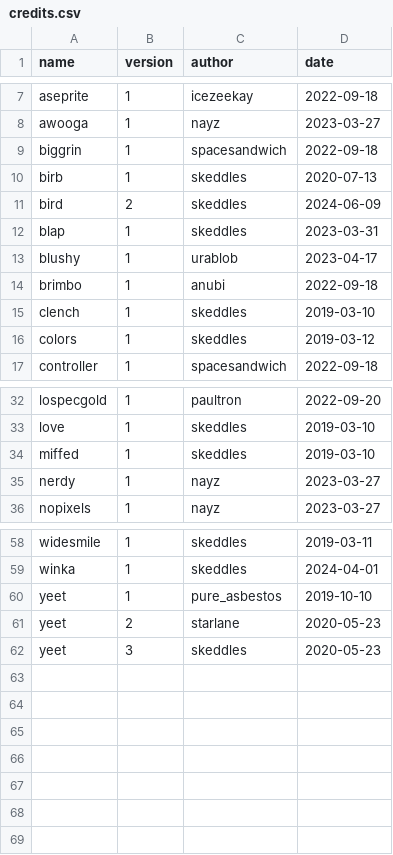
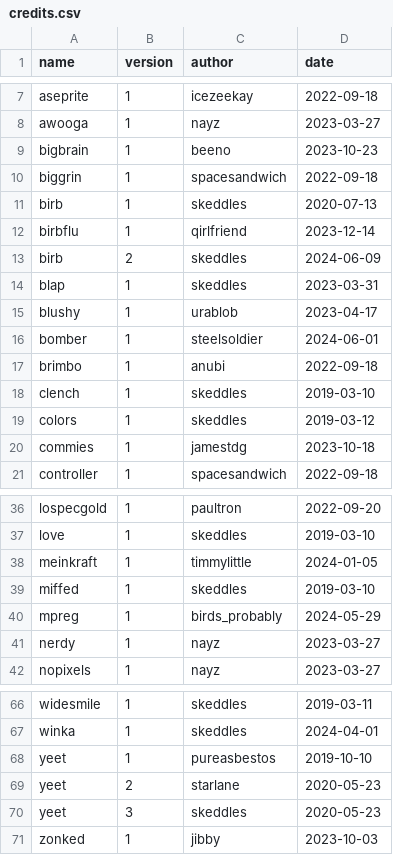
Before and after one commit to lospec/emoji-archive, a CSV file: credits.csv, drawn as a sheet; only a part is shown, gaps mark what is left out; the diff covers the shown part only.

```diff
--- a/credits.csv
+++ b/credits.csv
@@ -8,7 +8,10 @@ aseprite,1,icezeekay,2022-09-18
 awooga,1,nayz,2023-03-27
+bigbrain,1,beeno,2023-10-23
 biggrin,1,spacesandwich,2022-09-18
 birb,1,skeddles,2020-07-13
-bird,2,skeddles,2024-06-09
+birbflu,1,qirlfriend,2023-12-14
+birb,2,skeddles,2024-06-09
 blap,1,skeddles,2023-03-31
 blushy,1,urablob,2023-04-17
+bomber,1,steelsoldier,2024-06-01
 brimbo,1,anubi,2022-09-18
@@ -16,2 +19,3 @@ clench,1,skeddles,2019-03-10
 colors,1,skeddles,2019-03-12
+commies,1,jamestdg,2023-10-18
 controller,1,spacesandwich,2022-09-18
@@ -33,3 +37,5 @@ lospecgold,1,paultron,2022-09-20
 love,1,skeddles,2019-03-10
+meinkraft,1,timmylittle,2024-01-05
 miffed,1,skeddles,2019-03-10
+mpreg,1,birds_probably,2024-05-29
 nerdy,1,nayz,2023-03-27
@@ -59,4 +67,5 @@ widesmile,1,skeddles,2019-03-11
 winka,1,skeddles,2024-04-01
-yeet,1,pure_asbestos,2019-10-10
+yeet,1,pureasbestos,2019-10-10
 yeet,2,starlane,2020-05-23
 yeet,3,skeddles,2020-05-23
+zonked,1,jibby,2023-10-03
```
Also changed, not shown: 2 added rows elsewhere in this file, 9 other files.
